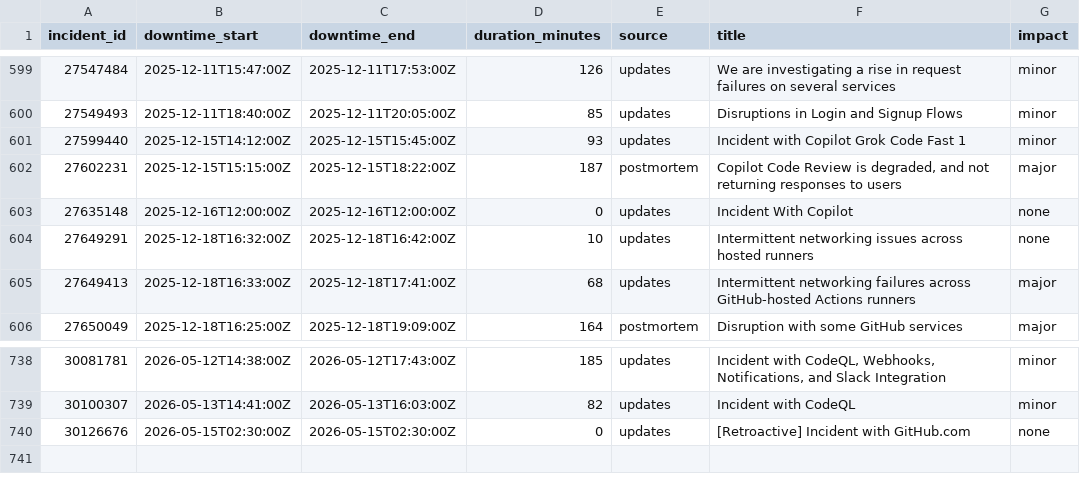
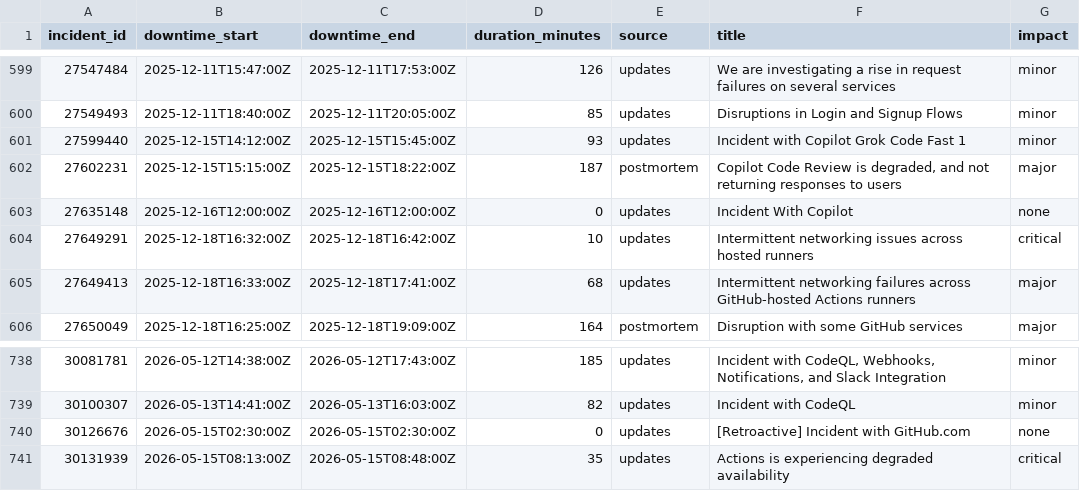
Before and after one commit to mrshu/github-statuses, a CSV file: parsed/downtime_windows.csv, drawn as a sheet; only a part is shown, gaps mark what is left out.

```diff
--- a/parsed/downtime_windows.csv
+++ b/parsed/downtime_windows.csv
@@ -603,3 +603,3 @@ incident_id,downtime_start,downtime_end,duration_minutes,source,title,impact
 27635148,2025-12-16T12:00:00Z,2025-12-16T12:00:00Z,0,updates,Incident With Copilot,none
-27649291,2025-12-18T16:32:00Z,2025-12-18T16:42:00Z,10,updates,Intermittent networking issues across hosted runners,none
+27649291,2025-12-18T16:32:00Z,2025-12-18T16:42:00Z,10,updates,Intermittent networking issues across hosted runners,critical
 27649413,2025-12-18T16:33:00Z,2025-12-18T17:41:00Z,68,updates,Intermittent networking failures across GitHub-hosted Actions runners,major
@@ -740 +740,2 @@ incident_id,downtime_start,downtime_end,duration_minutes,source,title,impact
 30126676,2026-05-15T02:30:00Z,2026-05-15T02:30:00Z,0,updates,[Retroactive] Incident with GitHub.com,none
+30131939,2026-05-15T08:13:00Z,2026-05-15T08:48:00Z,35,updates,Actions is experiencing degraded availability,critical
```
Also changed, not shown: parsed/segments.csv, 1 other file.
